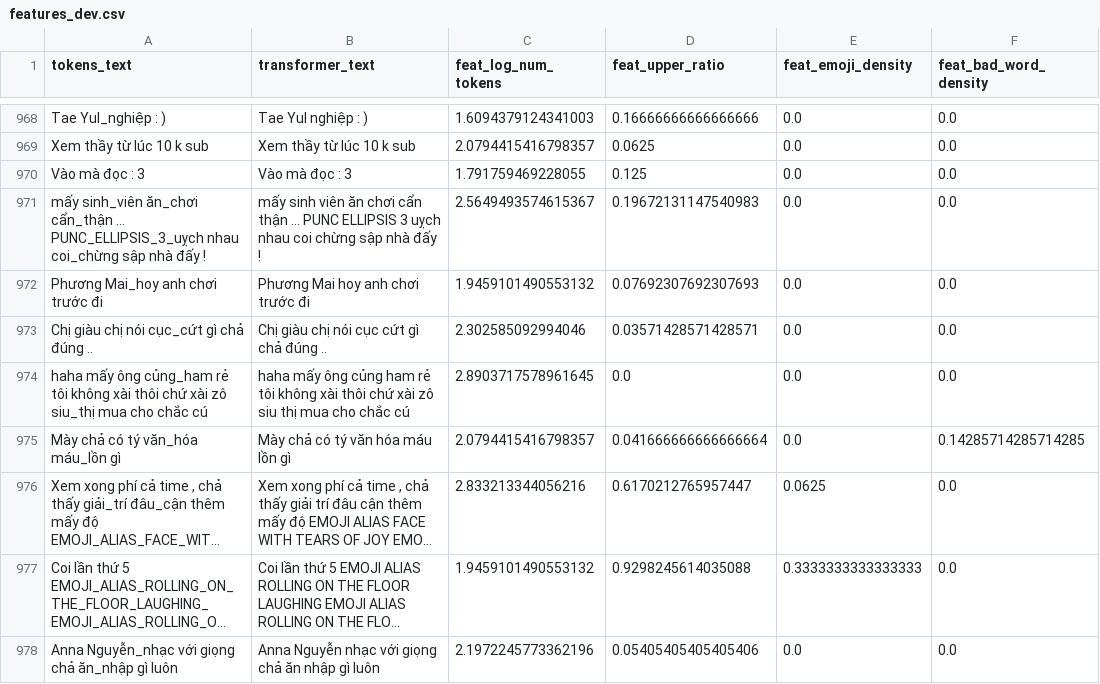
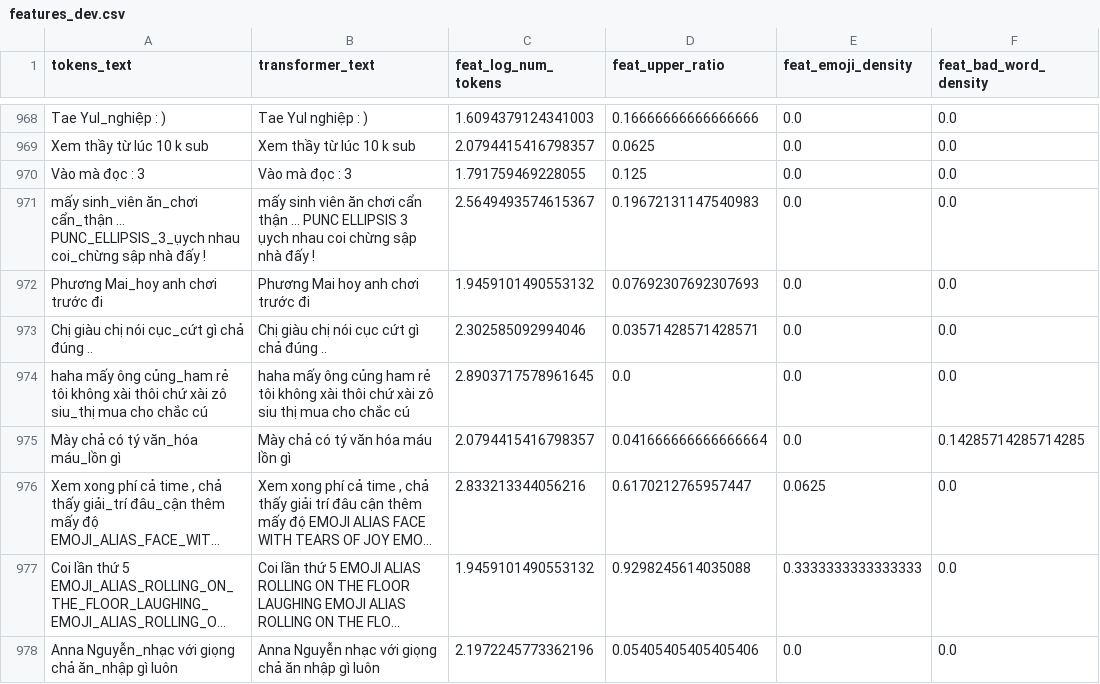
Before and after one commit to quocthaile/social_media_mining, a CSV file: dataset-vihsd/features_dev.csv, drawn as a sheet; only a part is shown, gaps mark what is left out; long unchanged cells end in …; the diff covers the shown part only; the diff names each change by its address in the sheet, - before the commit and + after, or states it on an @@ line.

```diff
--- a/dataset-vihsd/features_dev.csv
+++ b/dataset-vihsd/features_dev.csv
-A971 (tokens_text): …cẩn_thận … PUNC_ELLIPSIS_3_uỵch nhau coi_chừng…
+A971 (tokens_text): …cẩn_thận … PUNC_ELLIPSIS_3_ụych nhau coi_chừng…
-B971 (transformer_text): …ELLIPSIS 3 uỵch nhau coi…
+B971 (transformer_text): …ELLIPSIS 3 ụych nhau coi…
```
Also changed, not shown: 53 edited cells elsewhere in this file, dataset-vihsd/preprocessed_dev.csv, dataset-vihsd/preprocessed_test.csv, 3 other files.
